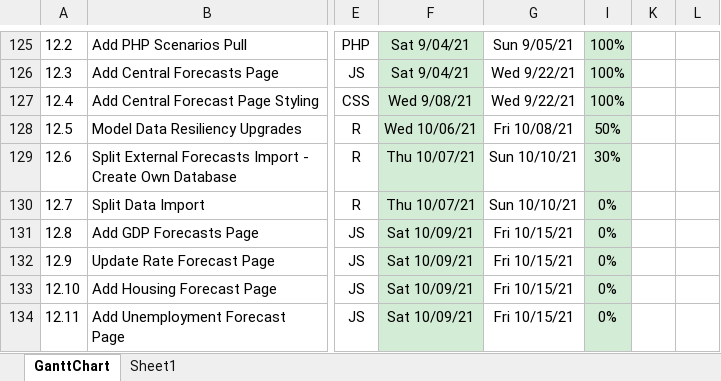
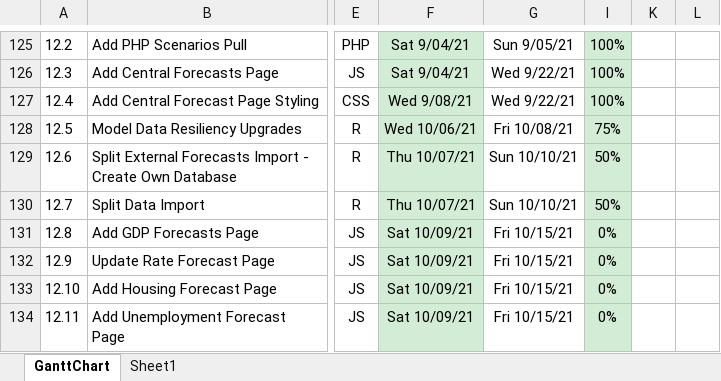
Before and after one commit to bongohead/econforecasting-r, an Excel workbook: ECONFORECASTING PM.xlsx, sheet GanttChart, drawn as a sheet; only a part is shown, gaps mark what is left out; values as stored, in another font and other column widths than the file's, no borders; charts and pictures and conditional formats not drawn; the diff names each change by its address in the sheet, - before the commit and + after, or states it on an @@ line.

```diff
--- a/ECONFORECASTING PM.xlsx (sheet GanttChart)
+++ b/ECONFORECASTING PM.xlsx (sheet GanttChart)
-I128: 50%
+I128: 75%
-I129: 30%
+I129: 50%
-I130: 0%
+I130: 50%
```
Also changed, not shown: 1 other file.
